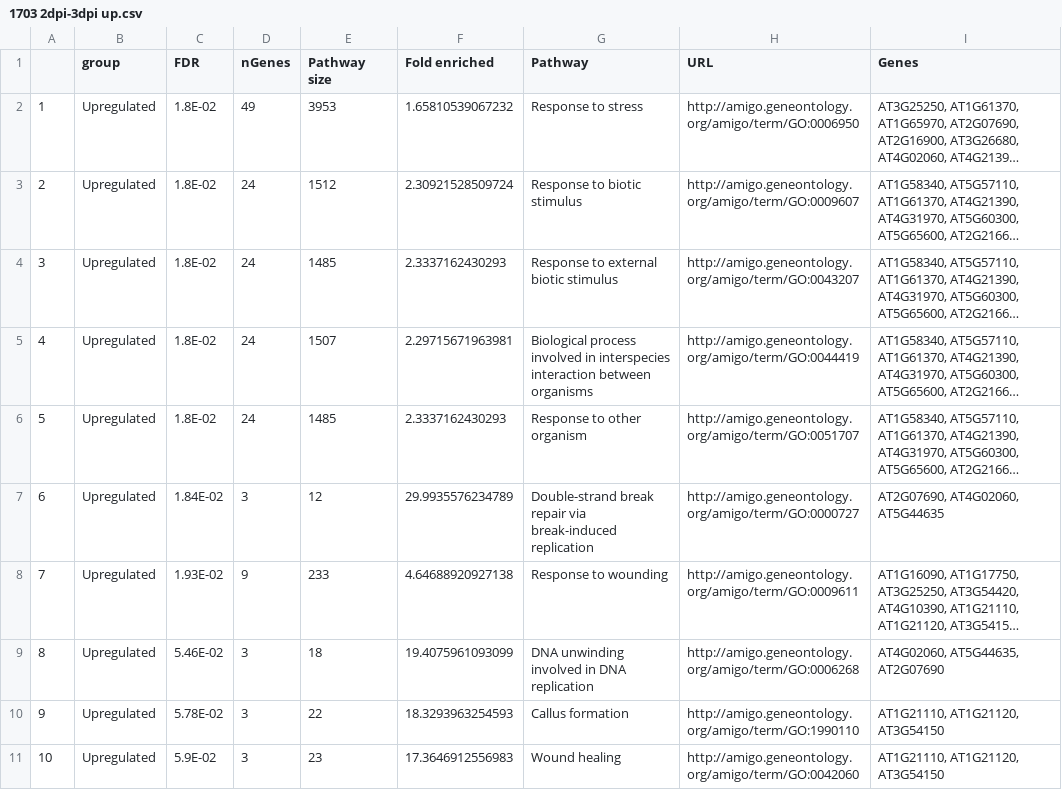
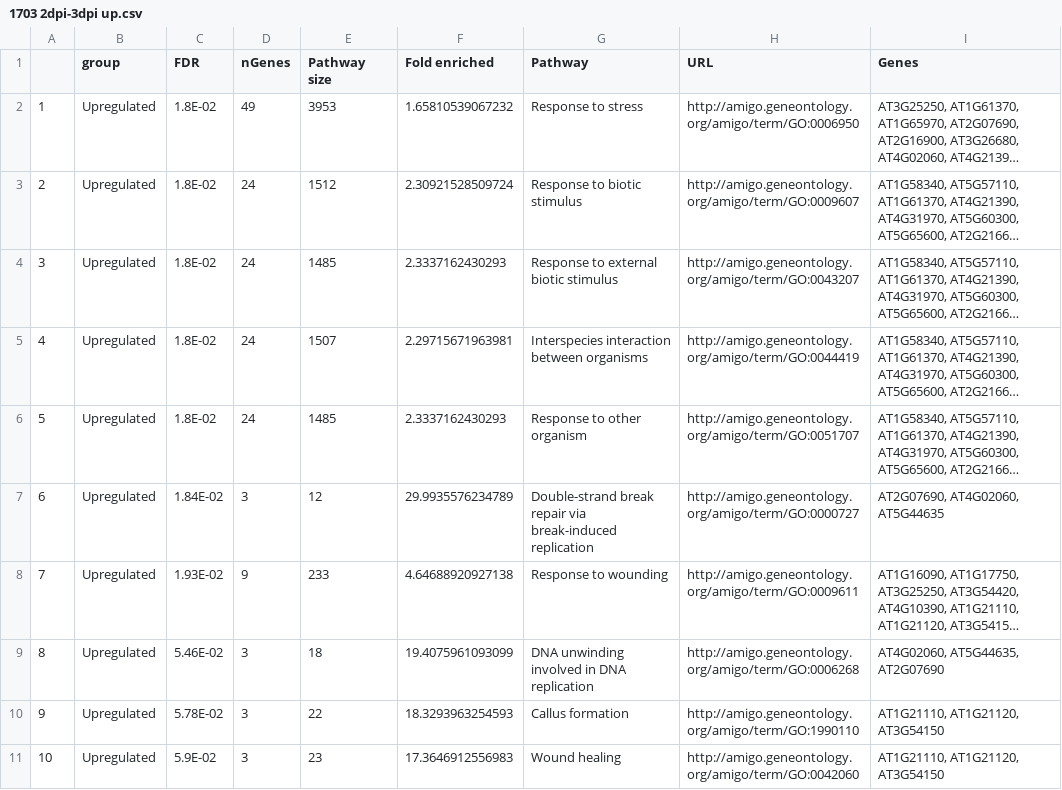
Before and after one commit to NRI-pathogenomics/Josh-s-R-Protocols, a CSV file: iDEP Scripts/1703 2dpi-3dpi up.csv, drawn as a sheet; long unchanged cells end in …; the diff names each change by its address in the sheet, - before the commit and + after, or states it on an @@ line.

Commit message:
Changed the "Biological Proccess involved in interspecies interaction between organisms"

```diff
--- a/iDEP Scripts/1703 2dpi-3dpi up.csv
+++ b/iDEP Scripts/1703 2dpi-3dpi up.csv
-G5 (Pathway): Biological process involved in interspecies interaction between…
+G5 (Pathway): Interspecies interaction between…
```
